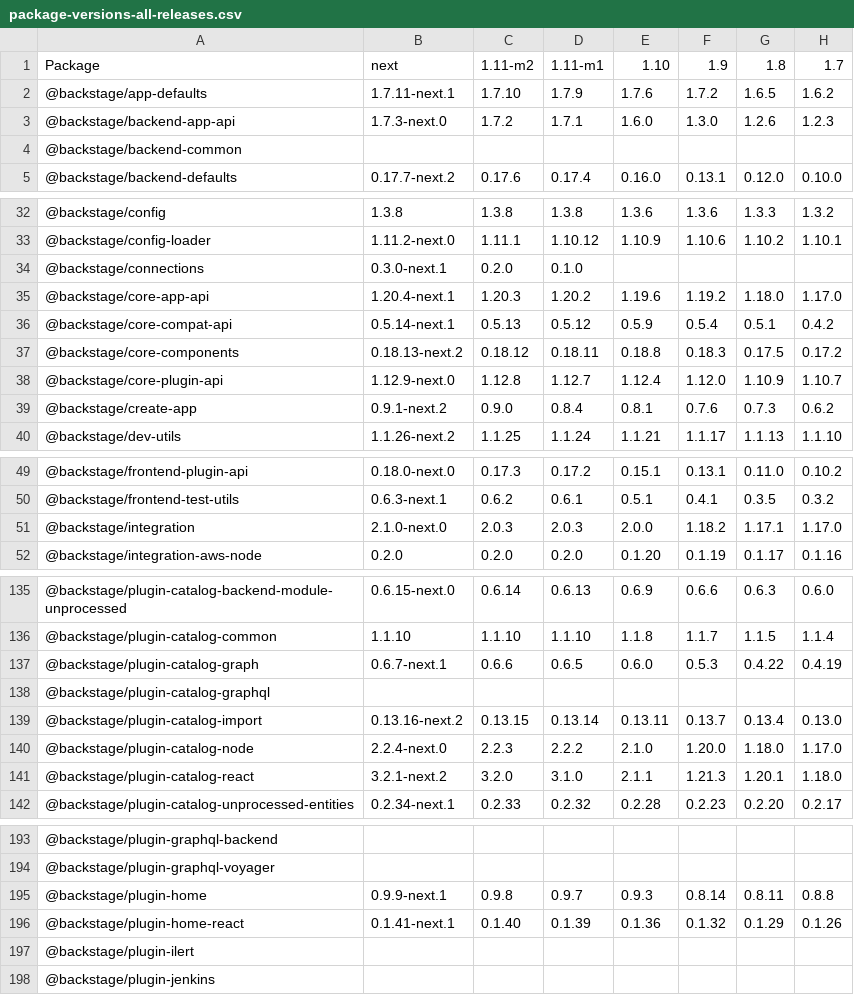
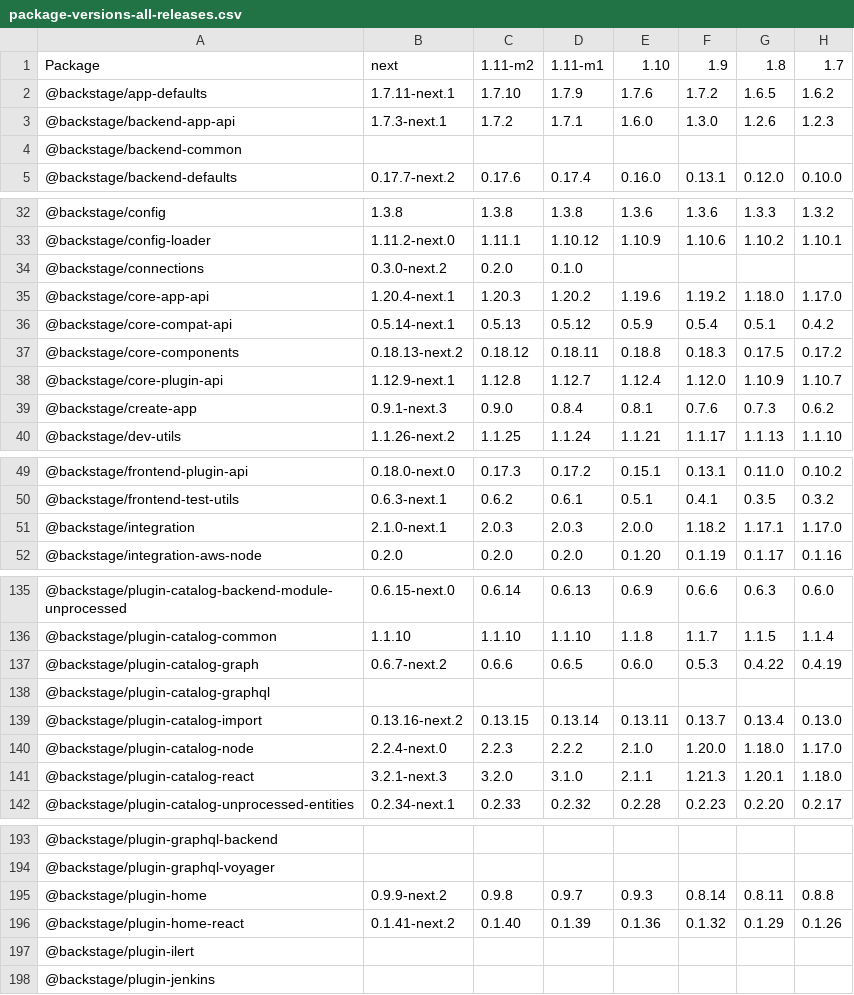
Before and after one commit to christoph-jerolimov/rhdh-changelogs, a CSV file: tables/package-versions-all-releases.csv, drawn as a sheet; only a part is shown, gaps mark what is left out; the diff covers the shown part only; the diff names each change by its address in the sheet, - before the commit and + after, or states it on an @@ line.

```diff
--- a/tables/package-versions-all-releases.csv
+++ b/tables/package-versions-all-releases.csv
-B3: 1.7.3-next.0
+B3: 1.7.3-next.1
-B34: 0.3.0-next.1
+B34: 0.3.0-next.2
-B38: 1.12.9-next.0
+B38: 1.12.9-next.1
-B39: 0.9.1-next.2
+B39: 0.9.1-next.3
-B51: 2.1.0-next.0
+B51: 2.1.0-next.1
-B137: 0.6.7-next.1
+B137: 0.6.7-next.2
-B141: 3.2.1-next.2
+B141: 3.2.1-next.3
-B195: 0.9.9-next.1
+B195: 0.9.9-next.2
-B196: 0.1.41-next.1
+B196: 0.1.41-next.2
```
Also changed, not shown: 7 edited cells elsewhere in this file, tables/number-of-changed-packages.csv, tables/package-versions-last-3-releases.csv, 36 other files.
